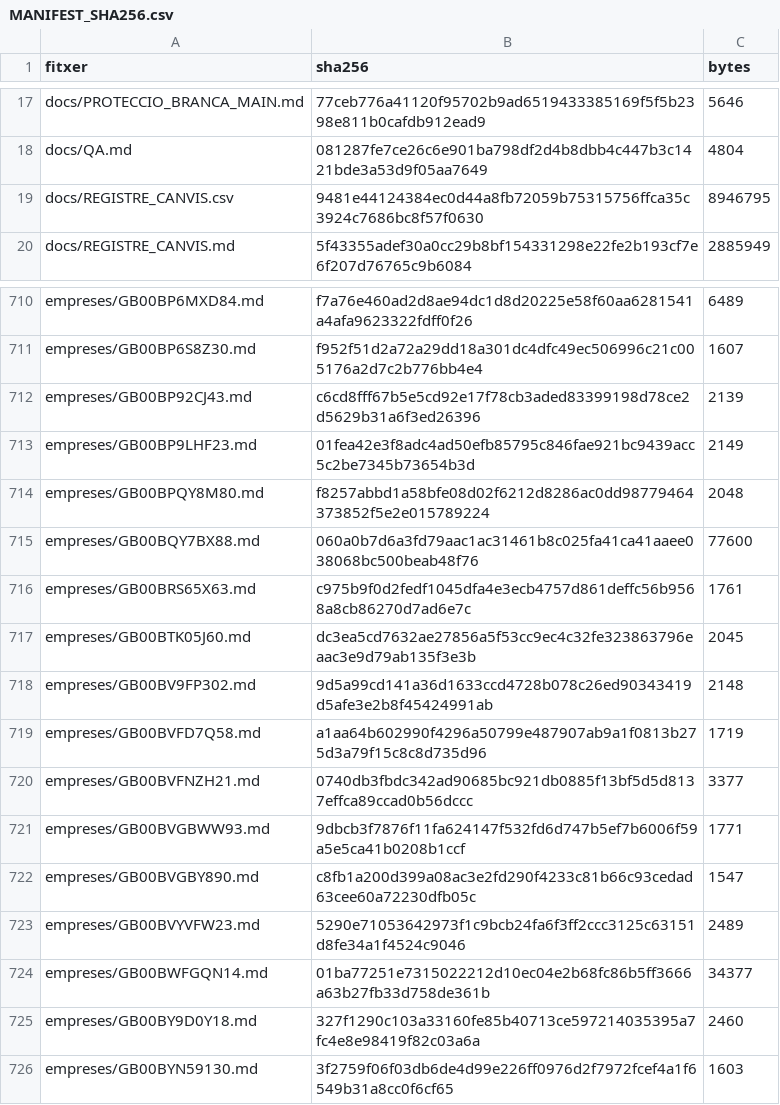
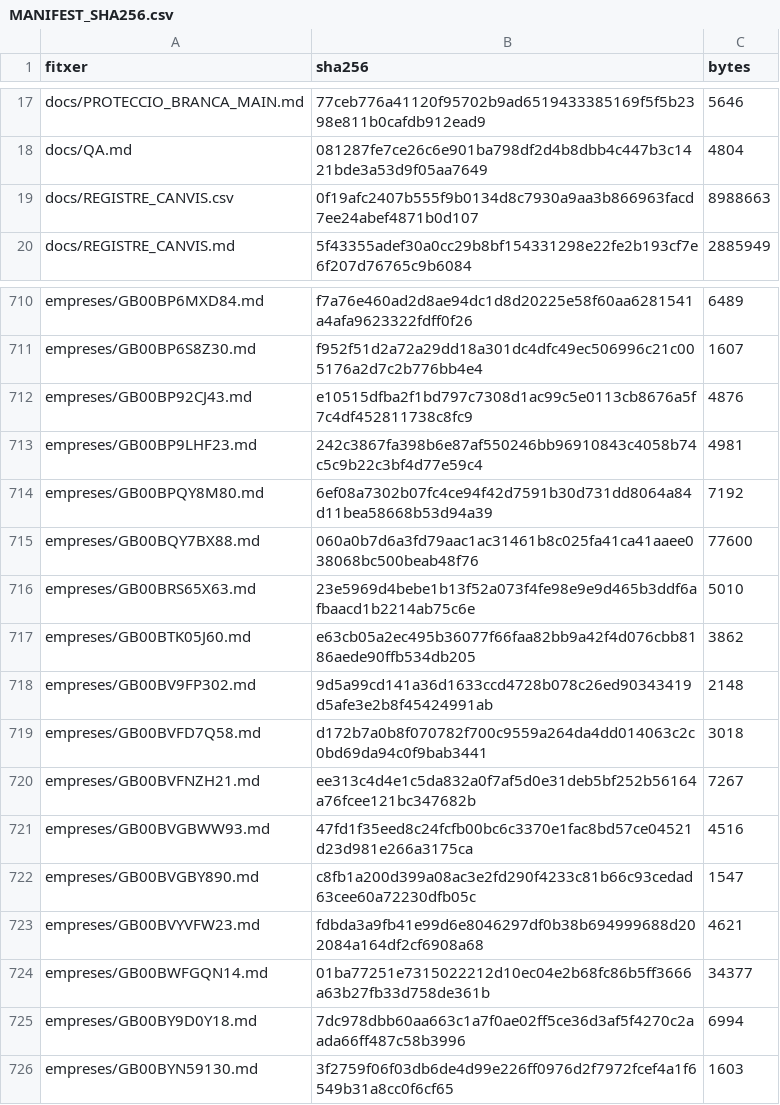
Before and after one commit to jmasoribas-max/base-fundadors-ceo-stoxx600, a CSV file: MANIFEST_SHA256.csv, drawn as a sheet; only a part is shown, gaps mark what is left out.

```diff
--- a/MANIFEST_SHA256.csv
+++ b/MANIFEST_SHA256.csv
@@ -18,3 +18,3 @@ docs/PROTECCIO_BRANCA_MAIN.md,77ceb776a41120f95702b9ad6519433385169f5f5b2398e811
 docs/QA.md,081287fe7ce26c6e901ba798df2d4b8dbb4c447b3c1421bde3a53d9f05aa7649,4804
-docs/REGISTRE_CANVIS.csv,9481e44124384ec0d44a8fb72059b75315756ffca35c3924c7686bc8f57f0630,8946795
+docs/REGISTRE_CANVIS.csv,0f19afc2407b555f9b0134d8c7930a9aa3b866963facd7ee24abef4871b0d107,8988663
 docs/REGISTRE_CANVIS.md,5f43355adef30a0cc29b8bf154331298e22fe2b193cf7e6f207d76765c9b6084,2885949
@@ -711,16 +711,16 @@ empreses/GB00BP6MXD84.md,f7a76e460ad2d8ae94dc1d8d20225e58f60aa6281541a4afa962332
 empreses/GB00BP6S8Z30.md,f952f51d2a72a29dd18a301dc4dfc49ec506996c21c005176a2d7c2b776bb4e4,1607
-empreses/GB00BP92CJ43.md,c6cd8fff67b5e5cd92e17f78cb3aded83399198d78ce2d5629b31a6f3ed26396,2139
-empreses/GB00BP9LHF23.md,01fea42e3f8adc4ad50efb85795c846fae921bc9439acc5c2be7345b73654b3d,2149
-empreses/GB00BPQY8M80.md,f8257abbd1a58bfe08d02f6212d8286ac0dd98779464373852f5e2e015789224,2048
+empreses/GB00BP92CJ43.md,e10515dfba2f1bd797c7308d1ac99c5e0113cb8676a5f7c4df452811738c8fc9,4876
+empreses/GB00BP9LHF23.md,242c3867fa398b6e87af550246bb96910843c4058b74c5c9b22c3bf4d77e59c4,4981
+empreses/GB00BPQY8M80.md,6ef08a7302b07fc4ce94f42d7591b30d731dd8064a84d11bea58668b53d94a39,7192
 empreses/GB00BQY7BX88.md,060a0b7d6a3fd79aac1ac31461b8c025fa41ca41aaee038068bc500beab48f76,77600
-empreses/GB00BRS65X63.md,c975b9f0d2fedf1045dfa4e3ecb4757d861deffc56b9568a8cb86270d7ad6e7c,1761
-empreses/GB00BTK05J60.md,dc3ea5cd7632ae27856a5f53cc9ec4c32fe323863796eaac3e9d79ab135f3e3b,2045
+empreses/GB00BRS65X63.md,23e5969d4bebe1b13f52a073f4fe98e9e9d465b3ddf6afbaacd1b2214ab75c6e,5010
+empreses/GB00BTK05J60.md,e63cb05a2ec495b36077f66faa82bb9a42f4d076cbb8186aede90ffb534db205,3862
 empreses/GB00BV9FP302.md,9d5a99cd141a36d1633ccd4728b078c26ed90343419d5afe3e2b8f45424991ab,2148
-empreses/GB00BVFD7Q58.md,a1aa64b602990f4296a50799e487907ab9a1f0813b275d3a79f15c8c8d735d96,1719
-empreses/GB00BVFNZH21.md,0740db3fbdc342ad90685bc921db0885f13bf5d5d8137effca89ccad0b56dccc,3377
-empreses/GB00BVGBWW93.md,9dbcb3f7876f11fa624147f532fd6d747b5ef7b6006f59a5e5ca41b0208b1ccf,1771
+empreses/GB00BVFD7Q58.md,d172b7a0b8f070782f700c9559a264da4dd014063c2c0bd69da94c0f9bab3441,3018
+empreses/GB00BVFNZH21.md,ee313c4d4e1c5da832a0f7af5d0e31deb5bf252b56164a76fcee121bc347682b,7267
+empreses/GB00BVGBWW93.md,47fd1f35eed8c24fcfb00bc6c3370e1fac8bd57ce04521d23d981e266a3175ca,4516
 empreses/GB00BVGBY890.md,c8fb1a200d399a08ac3e2fd290f4233c81b66c93cedad63cee60a72230dfb05c,1547
-empreses/GB00BVYVFW23.md,5290e71053642973f1c9bcb24fa6f3ff2ccc3125c63151d8fe34a1f4524c9046,2489
+empreses/GB00BVYVFW23.md,fdbda3a9fb41e99d6e8046297df0b38b694999688d202084a164df2cf6908a68,4621
 empreses/GB00BWFGQN14.md,01ba77251e7315022212d10ec04e2b68fc86b5ff3666a63b27fb33d758de361b,34377
-empreses/GB00BY9D0Y18.md,327f1290c103a33160fe85b40713ce597214035395a7fc4e8e98419f82c03a6a,2460
+empreses/GB00BY9D0Y18.md,7dc978dbb60aa663c1a7f0ae02ff5ce36d3af5f4270c2aada66ff487c58b3996,6994
 empreses/GB00BYN59130.md,3f2759f06f03db6de4d99e226ff0976d2f7972fcef4a1f6549b31a8cc0f6cf65,1603
```
Also changed, not shown: 11 other files.
